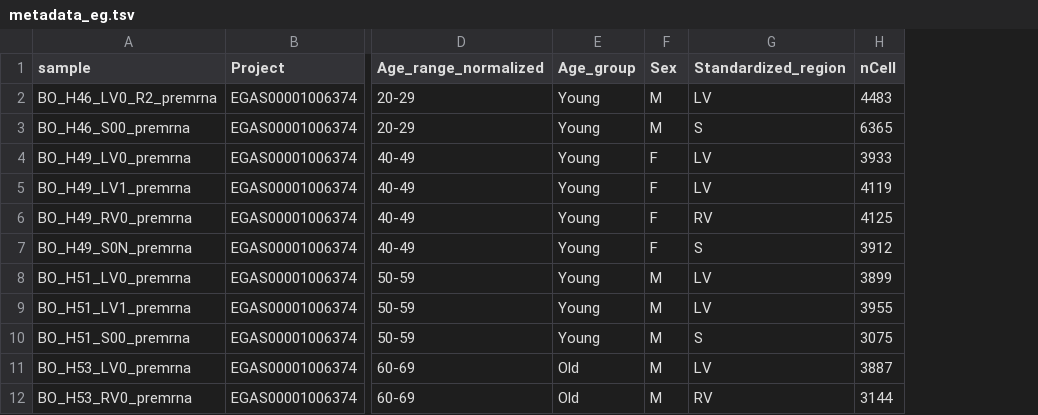
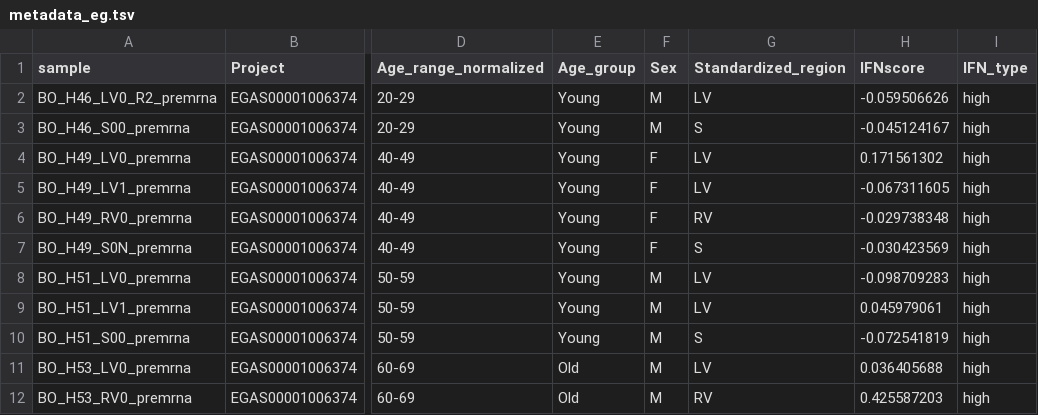
Before and after one commit to JusticeGO/PopComm, a TSV file: data-raw/metadata_eg.tsv, drawn as a sheet; only a part is shown, gaps mark what is left out; removed rows and columns are numbered as before the commit, all else as after; the diff names each change by its address in the sheet, - before the commit and + after, or states it on an @@ line.

```diff
--- a/data-raw/metadata_eg.tsv
+++ b/data-raw/metadata_eg.tsv
-column H (nCell), rows 2-12: 4483 | 6365 | 3933 | 4119 | 4125 | 3912 | 3899 | 3955 | 3075 | 3887 | 3144
+column H (IFNscore), rows 2-12: -0.059506626 | -0.045124167 | 0.171561302 | -0.067311605 | -0.029738348 | -0.030423569 | -0.098709283 | 0.045979061 | -0.072541819 | 0.036405688 | 0.425587203
+column I (IFN_type), rows 2-12: all high
```
Also changed, not shown: 7 other files.
